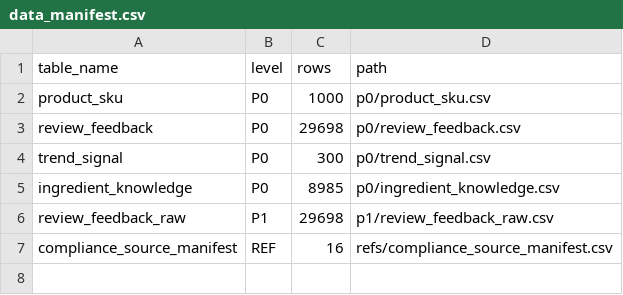
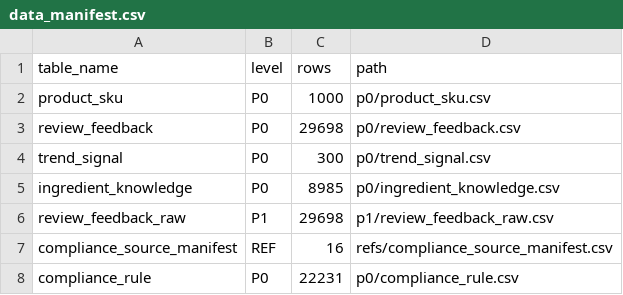
Before and after one commit to ox00/BeautyModel-Lab, a CSV file: data/deliveries/2026-03-14-baseline-v1/reports/data_manifest.csv, drawn as a sheet.

Commit message:
data: add compliance rule extraction v1

```diff
--- a/data/deliveries/2026-03-14-baseline-v1/reports/data_manifest.csv
+++ b/data/deliveries/2026-03-14-baseline-v1/reports/data_manifest.csv
@@ -7 +7,2 @@ review_feedback_raw,P1,29698,p1/review_feedback_raw.csv
 compliance_source_manifest,REF,16,refs/compliance_source_manifest.csv
+compliance_rule,P0,22231,p0/compliance_rule.csv
```
Also changed, not shown: 5 other files.
